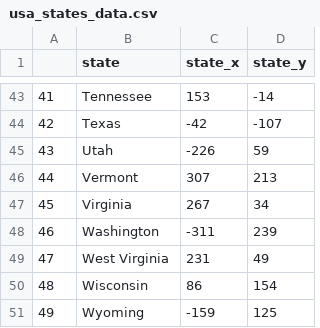
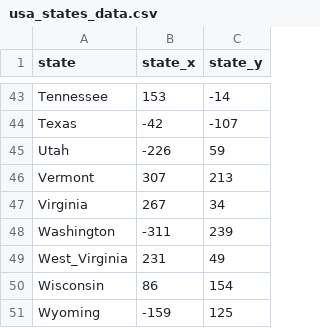
Before and after one commit to oopsEthan/state-guesser, a CSV file: usa_states_data.csv, drawn as a sheet; only a part is shown, gaps mark what is left out; removed rows and columns are numbered as before the commit, all else as after; the diff covers the shown part only; the diff names each change by its address in the sheet, - before the commit and + after, or states it on an @@ line.

```diff
--- a/usa_states_data.csv
+++ b/usa_states_data.csv
-column A, rows 43-51: 41 | 42 | 43 | 44 | 45 | 46 | 47 | 48 | 49
-A49 (state): West Virginia
+A49 (state): West_Virginia
```
Also changed, not shown: 11 edited cells elsewhere in this file, 4 other files.
